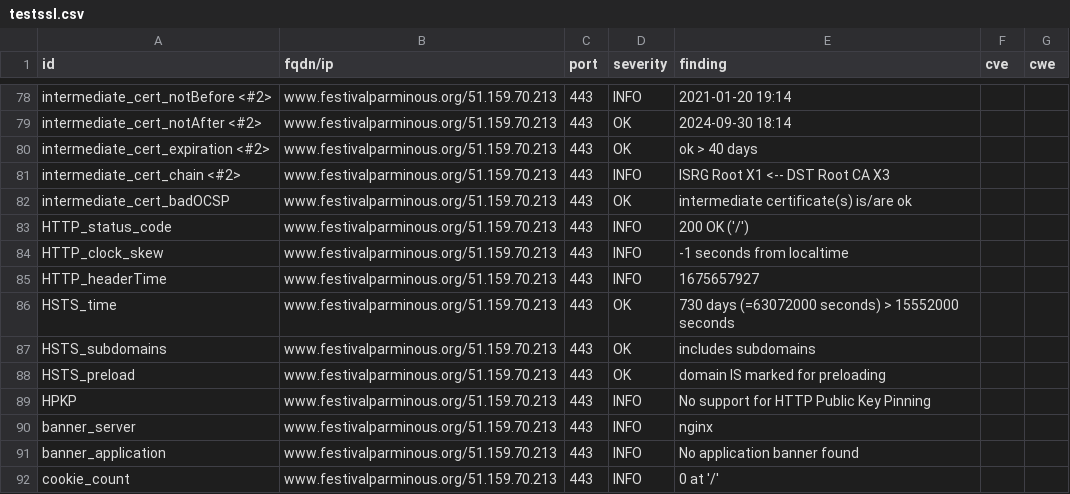
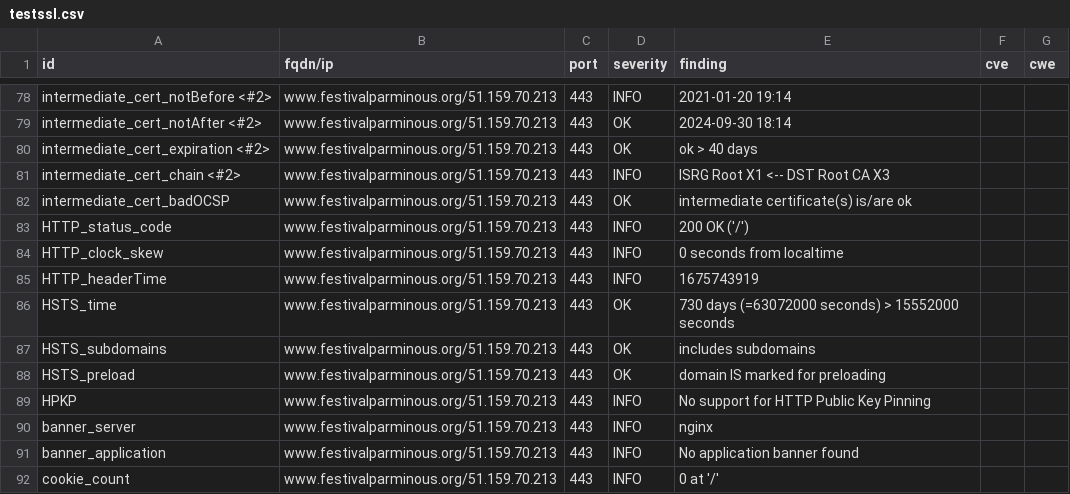
Before and after one commit to arthurlutz/dashlord, a CSV file: results/aHR0cHM6Ly93d3cuZmVzdGl2YWxwYXJtaW5vdXMub3JnLw==/testssl.csv, drawn as a sheet; only a part is shown, gaps mark what is left out.

```diff
--- a/results/aHR0cHM6Ly93d3cuZmVzdGl2YWxwYXJtaW5vdXMub3JnLw==/testssl.csv
+++ b/results/aHR0cHM6Ly93d3cuZmVzdGl2YWxwYXJtaW5vdXMub3JnLw==/testssl.csv
@@ -83,4 +83,4 @@
 "HTTP_status_code","www.festivalparminous.org/51.159.70.213","443","INFO","200 OK ('/')","",""
-"HTTP_clock_skew","www.festivalparminous.org/51.159.70.213","443","INFO","-1 seconds from localtime","",""
-"HTTP_headerTime","www.festivalparminous.org/51.159.70.213","443","INFO","1675657927","",""
+"HTTP_clock_skew","www.festivalparminous.org/51.159.70.213","443","INFO","0 seconds from localtime","",""
+"HTTP_headerTime","www.festivalparminous.org/51.159.70.213","443","INFO","1675743919","",""
 "HSTS_time","www.festivalparminous.org/51.159.70.213","443","OK","730 days (=63072000 seconds) > 15552000 seconds","",""
```
Also changed, not shown: 11 other files.
